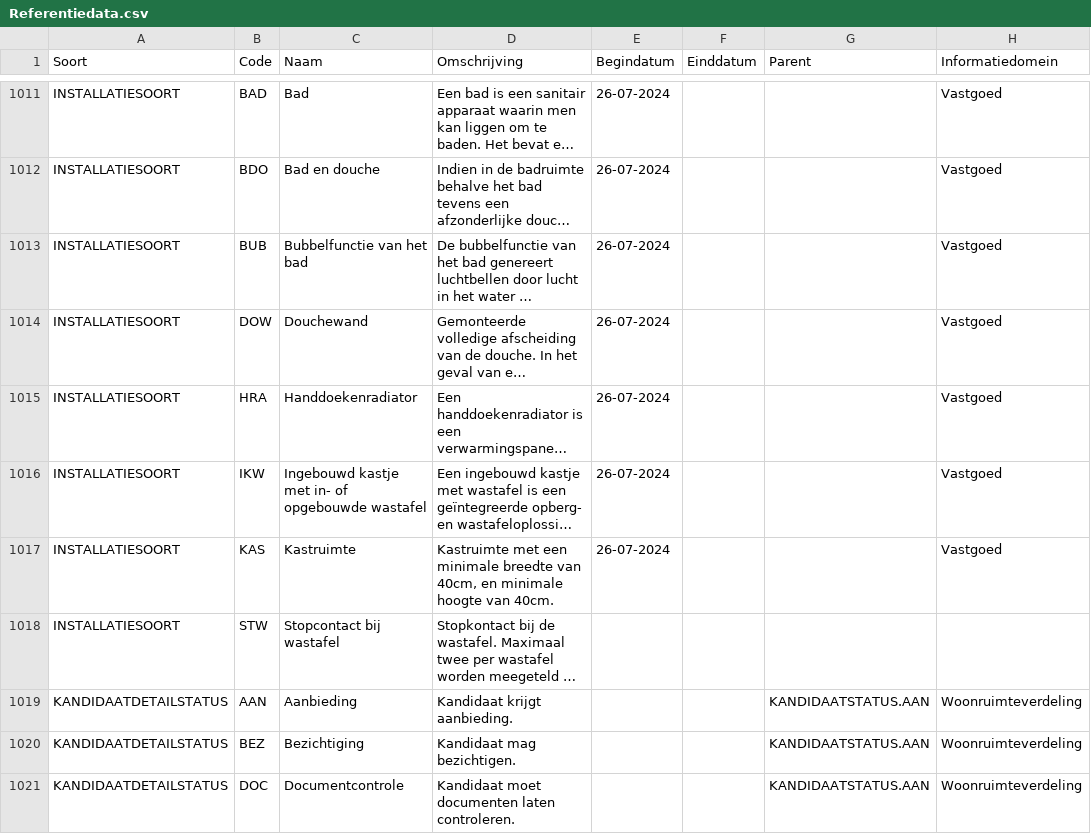
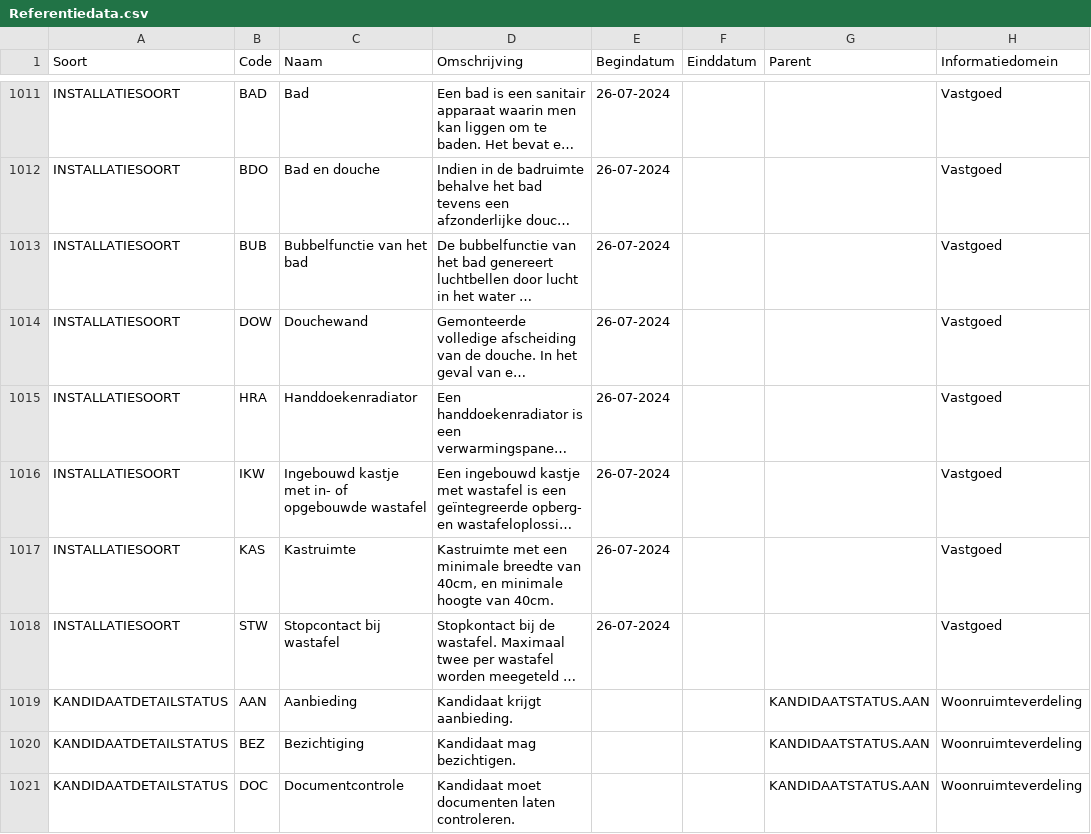
Before and after one commit to Aedes-datastandaarden/vera-referentiedata, a CSV file: Referentiedata.csv, drawn as a sheet; only a part is shown, gaps mark what is left out; long unchanged cells end in …; the diff names each change by its address in the sheet, - before the commit and + after, or states it on an @@ line.

Commit message:
idem

```diff
--- a/Referentiedata.csv
+++ b/Referentiedata.csv
-E1018 (Begindatum): (empty)
+E1018 (Begindatum): 26-07-2024
-H1018 (Informatiedomein): (empty)
+H1018 (Informatiedomein): Vastgoed
```
